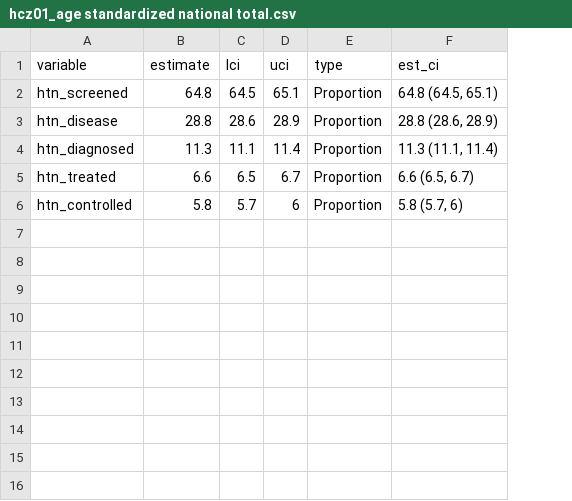
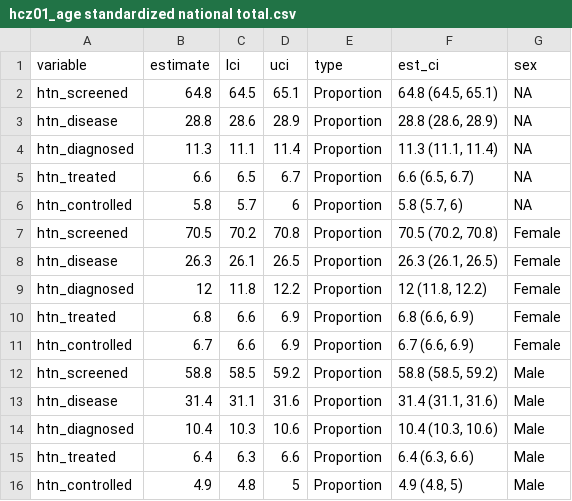
Before and after one commit to jvargh7/hypertension_cascade, a CSV file: age_standardized/hcz01_age standardized national total.csv, drawn as a sheet; the diff names each change by its address in the sheet, - before the commit and + after, or states it on an @@ line.

Commit message:
Added national total estimates for sex

```diff
--- a/age_standardized/hcz01_age standardized national total.csv
+++ b/age_standardized/hcz01_age standardized national total.csv
+column G (sex), rows 2-6: all NA
+row 7: htn_screened | 70.5 | 70.2 | 70.8 | Proportion | 70.5 (70.2, 70.8) | Female
+row 8: htn_disease | 26.3 | 26.1 | 26.5 | Proportion | 26.3 (26.1, 26.5) | Female
+row 9: htn_diagnosed | 12 | 11.8 | 12.2 | Proportion | 12 (11.8, 12.2) | Female
+row 10: htn_treated | 6.8 | 6.6 | 6.9 | Proportion | 6.8 (6.6, 6.9) | Female
+row 11: htn_controlled | 6.7 | 6.6 | 6.9 | Proportion | 6.7 (6.6, 6.9) | Female
+row 12: htn_screened | 58.8 | 58.5 | 59.2 | Proportion | 58.8 (58.5, 59.2) | Male
+row 13: htn_disease | 31.4 | 31.1 | 31.6 | Proportion | 31.4 (31.1, 31.6) | Male
+row 14: htn_diagnosed | 10.4 | 10.3 | 10.6 | Proportion | 10.4 (10.3, 10.6) | Male
+row 15: htn_treated | 6.4 | 6.3 | 6.6 | Proportion | 6.4 (6.3, 6.6) | Male
+row 16: htn_controlled | 4.9 | 4.8 | 5 | Proportion | 4.9 (4.8, 5) | Male
```
Also changed, not shown: 1 other file.
